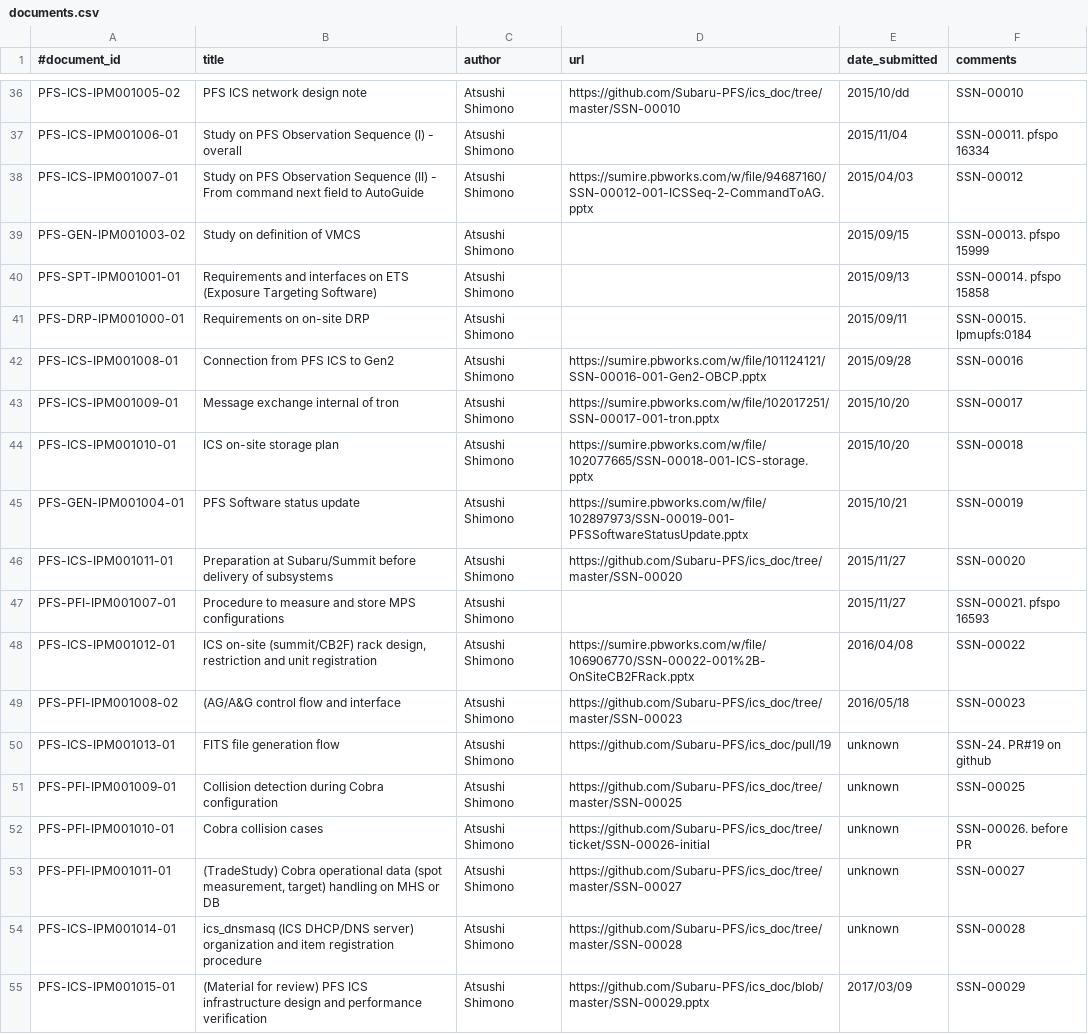
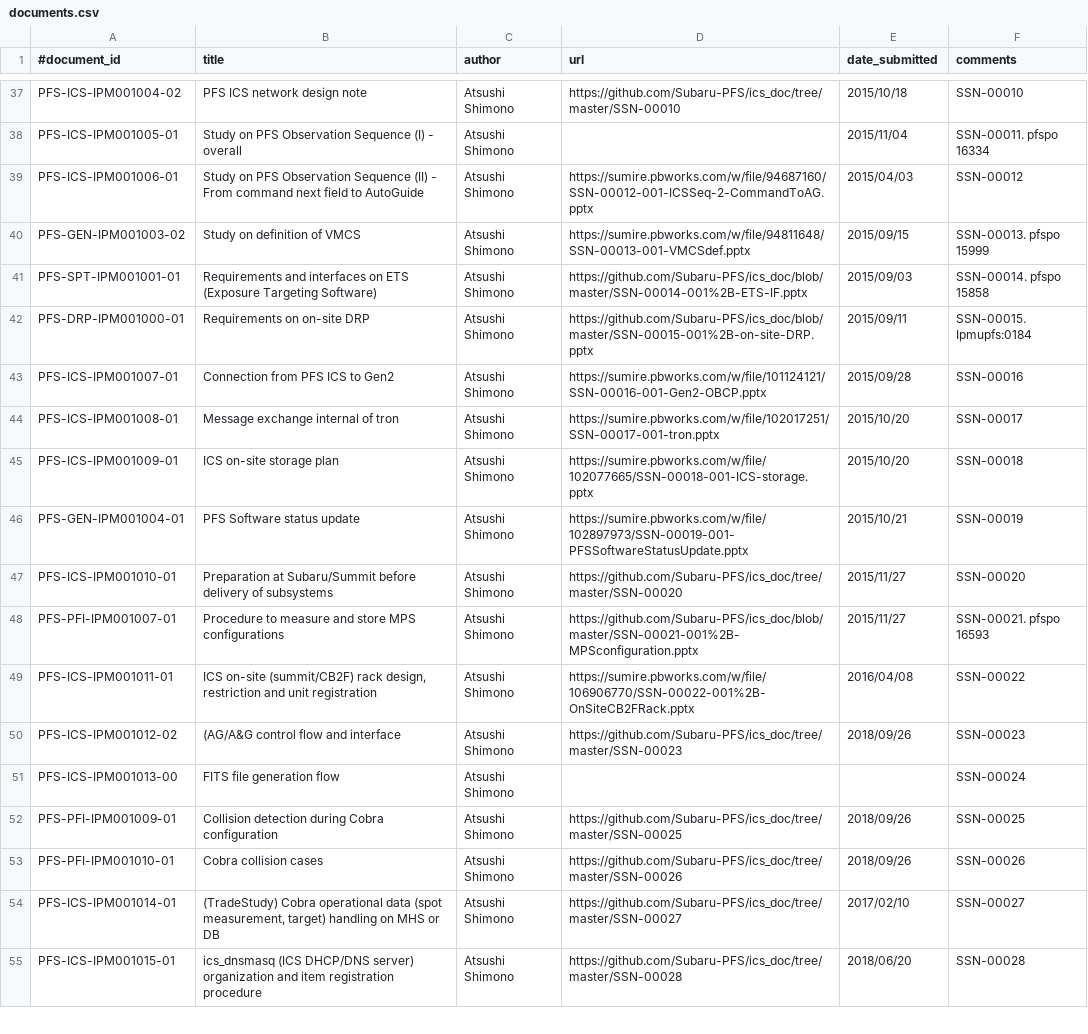
Before and after one commit to Subaru-PFS/doc, a CSV file: registries/ipmu/documents.csv, drawn as a sheet; only a part is shown, gaps mark what is left out; removed rows and columns are numbered as before the commit, all else as after; the diff covers the shown part only; the diff names each change by its address in the sheet, - before the commit and + after, or states it on an @@ line.

Commit message:
Modified following Atsushi's comments.

```diff
--- a/registries/ipmu/documents.csv
+++ b/registries/ipmu/documents.csv
-A37 (#document_id): PFS-ICS-IPM001005-02
+A37 (#document_id): PFS-ICS-IPM001004-02
-E37 (date_submitted): 2015/10/dd
+E37 (date_submitted): 2015/10/18
-A38 (#document_id): PFS-ICS-IPM001006-01
+A38 (#document_id): PFS-ICS-IPM001005-01
-A39 (#document_id): PFS-ICS-IPM001007-01
+A39 (#document_id): PFS-ICS-IPM001006-01
-D40 (url): (empty)
+D40 (url): https://sumire.pbworks.com/w/file/94811648/SSN-00013-001-VMCSdef.pptx
-D41 (url): (empty)
+D41 (url): https://github.com/Subaru-PFS/ics_doc/blob/master/SSN-00014-001%2B-ETS-IF.pptx
-E41 (date_submitted): 2015/09/13
+E41 (date_submitted): 2015/09/03
-D42 (url): (empty)
+D42 (url): https://github.com/Subaru-PFS/ics_doc/blob/master/SSN-00015-001%2B-on-site-DRP.pptx
-A43 (#document_id): PFS-ICS-IPM001008-01
+A43 (#document_id): PFS-ICS-IPM001007-01
-A44 (#document_id): PFS-ICS-IPM001009-01
+A44 (#document_id): PFS-ICS-IPM001008-01
-A45 (#document_id): PFS-ICS-IPM001010-01
+A45 (#document_id): PFS-ICS-IPM001009-01
-A47 (#document_id): PFS-ICS-IPM001011-01
+A47 (#document_id): PFS-ICS-IPM001010-01
-D48 (url): (empty)
+D48 (url): https://github.com/Subaru-PFS/ics_doc/blob/master/SSN-00021-001%2B-MPSconfiguration.pptx
-A49 (#document_id): PFS-ICS-IPM001012-01
+A49 (#document_id): PFS-ICS-IPM001011-01
-A50 (#document_id): PFS-PFI-IPM001008-02
+A50 (#document_id): PFS-ICS-IPM001012-02
-E50 (date_submitted): 2016/05/18
+E50 (date_submitted): 2018/09/26
-row 50: PFS-ICS-IPM001013-01 | FITS file generation flow | Atsushi Shimono | https://github.com/Subaru-PFS/ics_doc/pull/19 | unknown | SSN-24. PR#19 on github
+row 51: PFS-ICS-IPM001013-00 | FITS file generation flow | Atsushi Shimono |  |  | SSN-00024
-E52:E53 (date_submitted): unknown
+E52:E53 (date_submitted): 2018/09/26
-D53 (url): https://github.com/Subaru-PFS/ics_doc/tree/ticket/SSN-00026-initial
+D53 (url): https://github.com/Subaru-PFS/ics_doc/tree/master/SSN-00026
-F53 (comments): SSN-00026. before PR
+F53 (comments): SSN-00026
-row 53: PFS-PFI-IPM001011-01 | (TradeStudy) Cobra operational data (spot measurement, target) handling on MHS or DB | Atsushi Shimono | https://github.com/Subaru-PFS/ics_doc/tree/master/SSN-00027 | unknown | SSN-00027
-B54 (title): ics_dnsmasq (ICS DHCP/DNS server) organization and item registration procedure
+B54 (title): (TradeStudy) Cobra operational data (spot measurement, target) handling on MHS or DB
-D54 (url): https://github.com/Subaru-PFS/ics_doc/tree/master/SSN-00028
+D54 (url): https://github.com/Subaru-PFS/ics_doc/tree/master/SSN-00027
-E54 (date_submitted): unknown
+E54 (date_submitted): 2017/02/10
-F54 (comments): SSN-00028
+F54 (comments): SSN-00027
-B55 (title): (Material for review) PFS ICS infrastructure design and performance verification
+B55 (title): ics_dnsmasq (ICS DHCP/DNS server) organization and item registration procedure
-D55 (url): https://github.com/Subaru-PFS/ics_doc/blob/master/SSN-00029.pptx
+D55 (url): https://github.com/Subaru-PFS/ics_doc/tree/master/SSN-00028
-E55 (date_submitted): 2017/03/09
+E55 (date_submitted): 2018/06/20
-F55 (comments): SSN-00029
+F55 (comments): SSN-00028
```
Also changed, not shown: 2 added rows and 29 edited cells elsewhere in this file.
